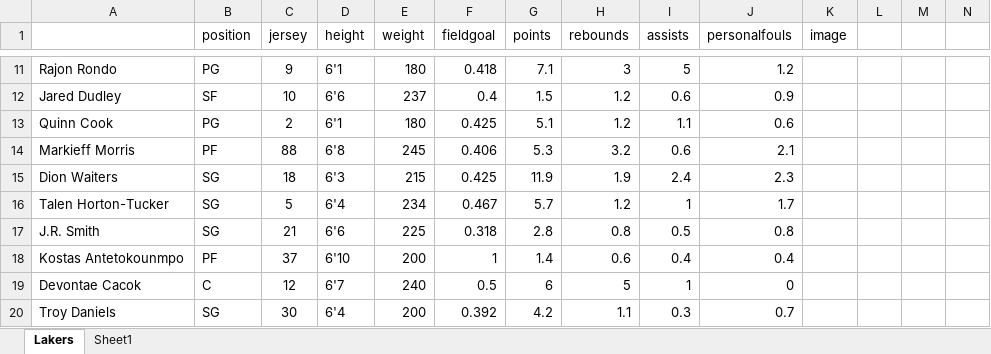
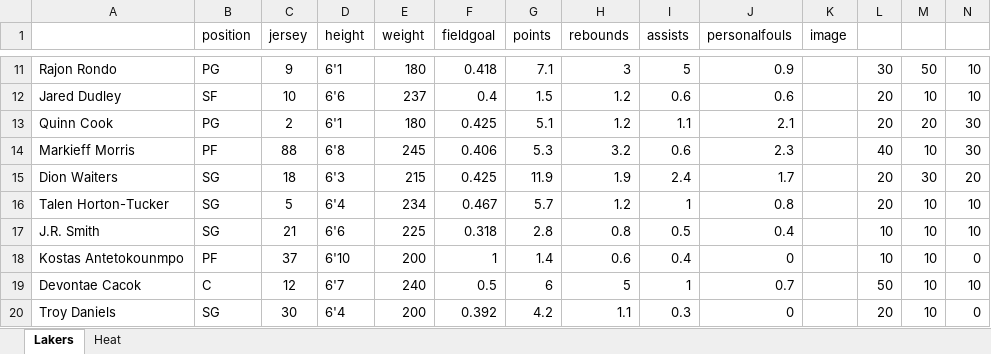
Before and after one commit to liam-mack/Balls-of-War, an Excel workbook: Players.xlsx, sheet Lakers, drawn as a sheet; only a part is shown, gaps mark what is left out; values as stored, in another font and other column widths than the file's, no borders; the diff covers the shown part only; the diff names each change by its address in the sheet, - before the commit and + after, or states it on an @@ line.

```diff
--- a/Players.xlsx (sheet Lakers)
+++ b/Players.xlsx (sheet Lakers)
-sheet tab: Sheet1
+sheet tab: Heat
-J11 (personalfouls): 1.2
+J11 (personalfouls): 0.9
-L11: (empty)
+L11: 30
-M11: (empty)
+M11: 50
-N11:N12: (empty)
+N11:N12: 10
-J12 (personalfouls): 0.9
+J12 (personalfouls): 0.6
-L12:L13: (empty)
+L12:L13: 20
-M12: (empty)
+M12: 10
-J13 (personalfouls): 0.6
+J13 (personalfouls): 2.1
-M13: (empty)
+M13: 20
-N13:N14: (empty)
+N13:N14: 30
-J14 (personalfouls): 2.1
+J14 (personalfouls): 2.3
-L14: (empty)
+L14: 40
-M14: (empty)
+M14: 10
-J15 (personalfouls): 2.3
+J15 (personalfouls): 1.7
-L15:L16: (empty)
+L15:L16: 20
-M15: (empty)
+M15: 30
-N15: (empty)
+N15: 20
-J16 (personalfouls): 1.7
+J16 (personalfouls): 0.8
-M16:M20: (empty)
+M16:M20: 10
-N16:N17: (empty)
+N16:N17: 10
-J17 (personalfouls): 0.8
+J17 (personalfouls): 0.4
-L17:L18: (empty)
+L17:L18: 10
-J18 (personalfouls): 0.4
+J18 (personalfouls): 0
-N18: (empty)
+N18: 0
-J19 (personalfouls): 0
+J19 (personalfouls): 0.7
-L19: (empty)
+L19: 50
-N19: (empty)
+N19: 10
-J20 (personalfouls): 0.7
+J20 (personalfouls): 0
-L20: (empty)
+L20: 20
-N20: (empty)
+N20: 0
```
Also changed, not shown: 34 edited cells elsewhere in this sheet, 20 other files.
